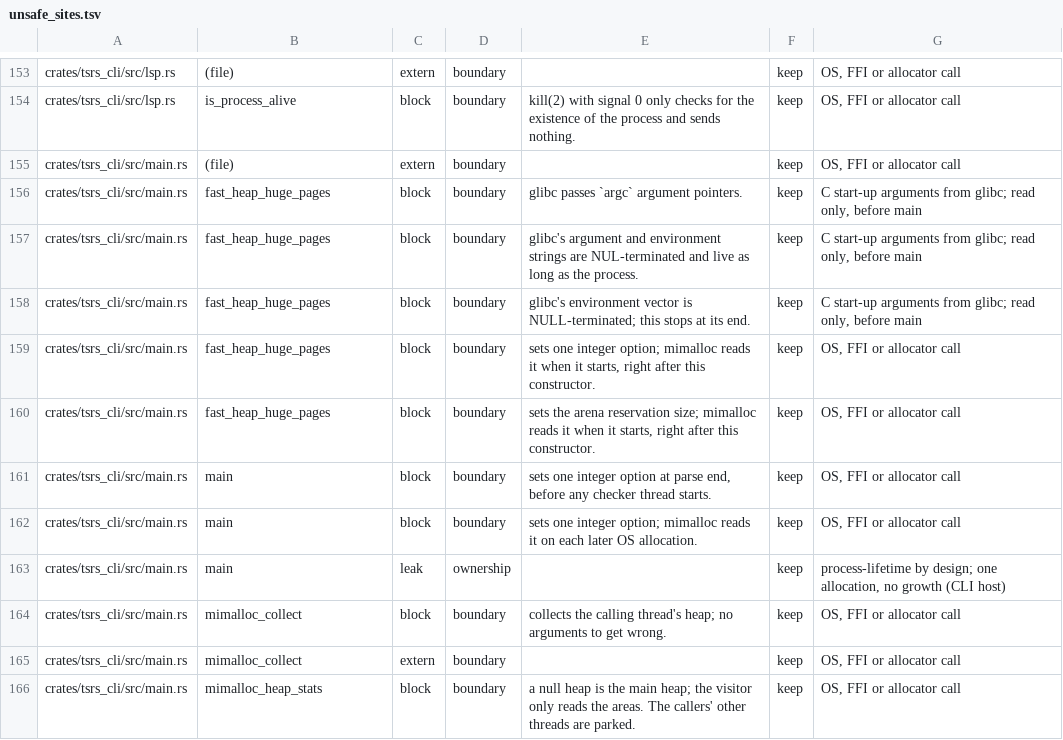
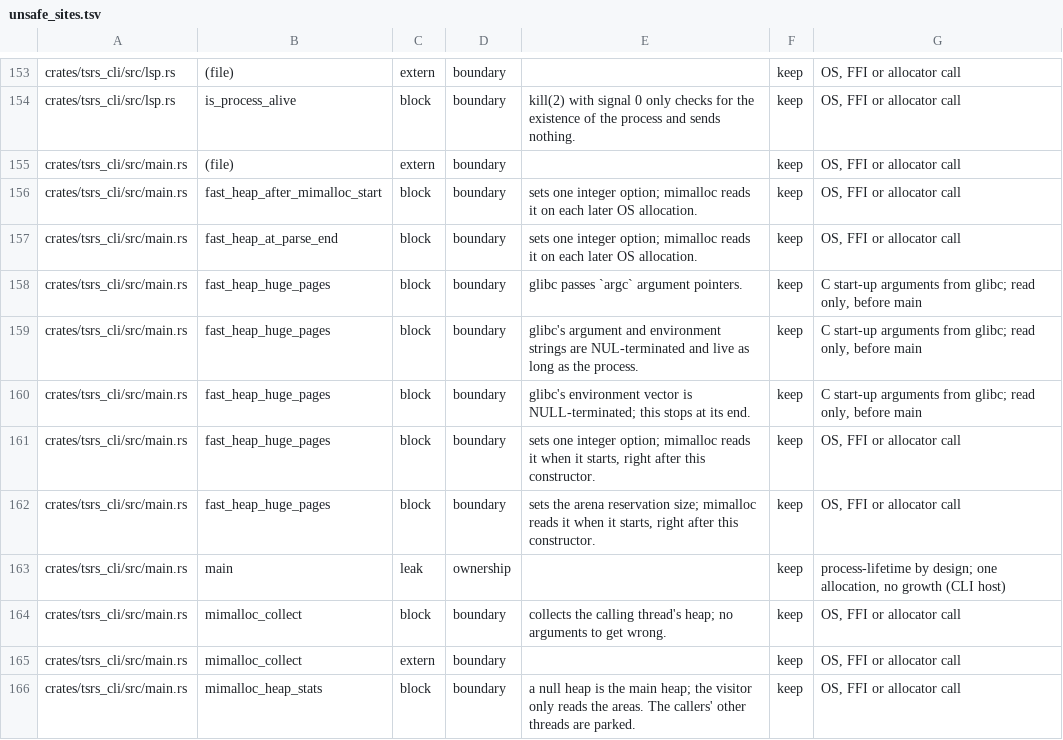
Before and after one commit to oxc-project/tsrs, a TSV file: tools/lint/unsafe_sites.tsv, drawn as a sheet; only a part is shown, gaps mark what is left out.

Commit message:
perf(cli): turn --fast heap huge pages on at parse end only for large programs
The parse-end switch cost a near-fixed 12-20 MiB per checker, +6 to +56% peak
memory on the mid-size and small catalog projects at 4-8 cores. The checker pool
now passes its checker count to the parse-end hook, which turns huge pages on only
when the process holds at least 256 MiB per checker (TSRS_FAST_HEAP_HUGE_PAGES=1/0
forces it either way; an explicit MIMALLOC_ALLOW_THP still wins).

A priority-102 constructor turns allow_thp off right after mimalloc starts, so its
first arena no longer gets huge pages during the parse phase (20-45 MiB at parse
end, kept even when the gate says no).

```diff
--- a/tools/lint/unsafe_sites.tsv
+++ b/tools/lint/unsafe_sites.tsv
@@ -155,2 +155,4 @@ crates/tsrs_cli/src/lsp.rs	is_process_alive	block	boundary	kill(2) with signal 0
 crates/tsrs_cli/src/main.rs	(file)	extern	boundary		keep	OS, FFI or allocator call
+crates/tsrs_cli/src/main.rs	fast_heap_after_mimalloc_start	block	boundary	sets one integer option; mimalloc reads it on each later OS allocation.	keep	OS, FFI or allocator call
+crates/tsrs_cli/src/main.rs	fast_heap_at_parse_end	block	boundary	sets one integer option; mimalloc reads it on each later OS allocation.	keep	OS, FFI or allocator call
 crates/tsrs_cli/src/main.rs	fast_heap_huge_pages	block	boundary	glibc passes `argc` argument pointers.	keep	C start-up arguments from glibc; read only, before main
@@ -160,4 +162,2 @@ crates/tsrs_cli/src/main.rs	fast_heap_huge_pages	block	boundary	sets one integer
 crates/tsrs_cli/src/main.rs	fast_heap_huge_pages	block	boundary	sets the arena reservation size; mimalloc reads it when it starts, right after this constructor.	keep	OS, FFI or allocator call
-crates/tsrs_cli/src/main.rs	main	block	boundary	sets one integer option at parse end, before any checker thread starts.	keep	OS, FFI or allocator call
-crates/tsrs_cli/src/main.rs	main	block	boundary	sets one integer option; mimalloc reads it on each later OS allocation.	keep	OS, FFI or allocator call
 crates/tsrs_cli/src/main.rs	main	leak	ownership		keep	process-lifetime by design; one allocation, no growth (CLI host)
```
Also changed, not shown: 4 other files.
